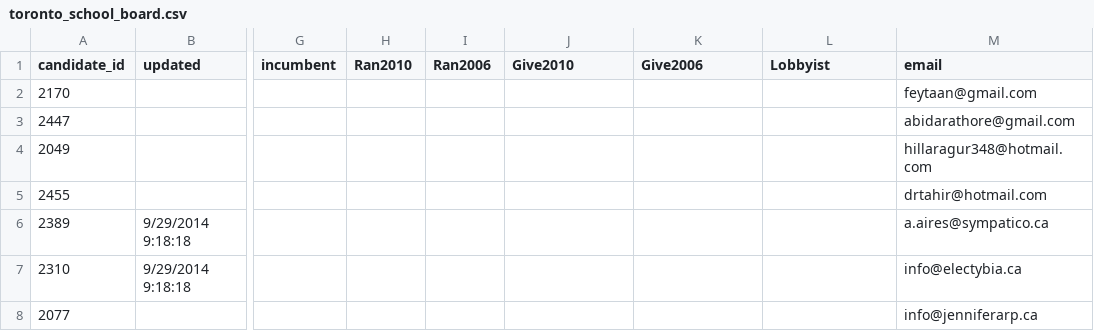
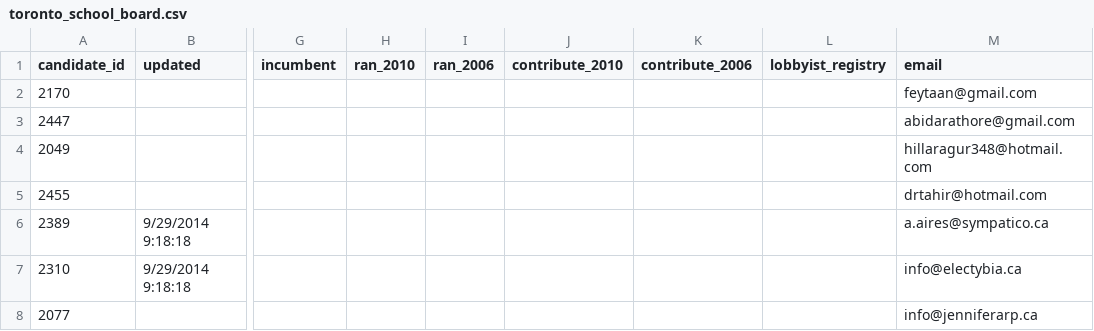
Before and after one commit to phillipadsmith/everycandidate.org, a CSV file: _data/toronto_school_board.csv, drawn as a sheet; only a part is shown, gaps mark what is left out; the diff names each change by its address in the sheet, - before the commit and + after, or states it on an @@ line.

Commit message:
Data clean-up for TDSB

```diff
--- a/_data/toronto_school_board.csv
+++ b/_data/toronto_school_board.csv
-H1: Ran2010
+H1: ran_2010
-I1: Ran2006
+I1: ran_2006
-J1: Give2010
+J1: contribute_2010
-K1: Give2006
+K1: contribute_2006
-L1: Lobbyist
+L1: lobbyist_registry
```
